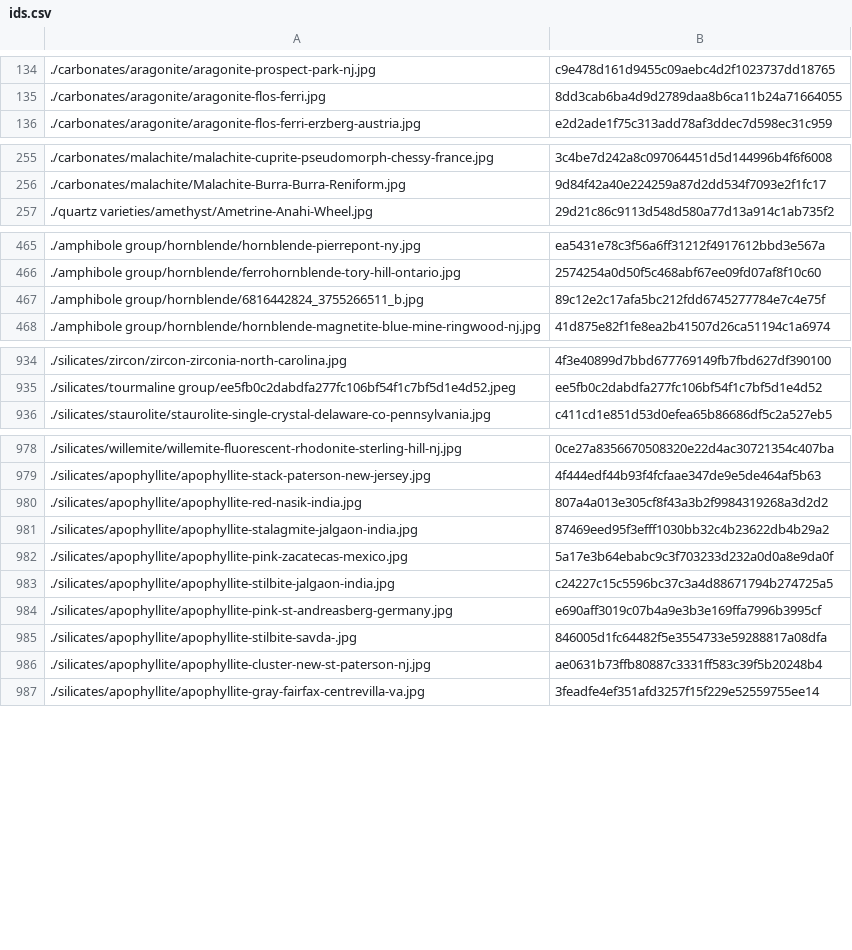
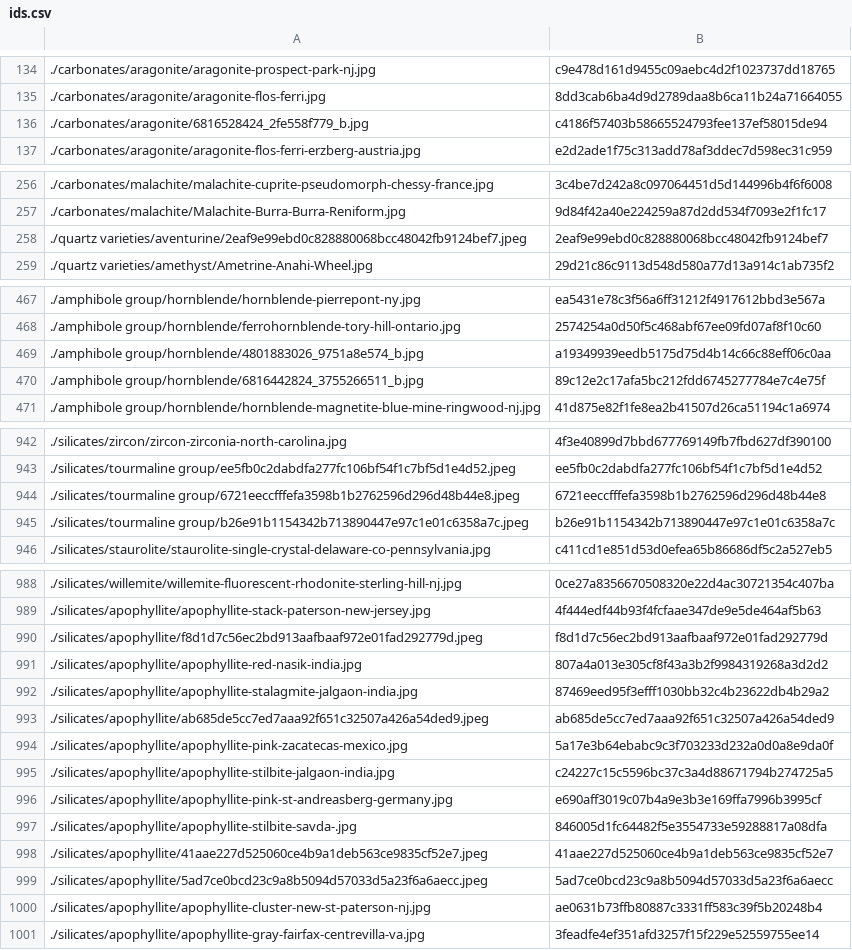
Before and after one commit to person-v132/Minerobo-Images, a CSV file: ids.csv, drawn as a sheet; only a part is shown, gaps mark what is left out; the diff covers the shown part only.

```diff
--- a/ids.csv
+++ b/ids.csv
@@ -135,2 +135,3 @@
 ./carbonates/aragonite/aragonite-flos-ferri.jpg,8dd3cab6ba4d9d2789daa8b6ca11b24a71664055
+./carbonates/aragonite/6816528424_2fe558f779_b.jpg,c4186f57403b58665524793fee137ef58015de94
 ./carbonates/aragonite/aragonite-flos-ferri-erzberg-austria.jpg,e2d2ade1f75c313add78af3ddec7d598ec31c959
@@ -256,2 +257,3 @@
 ./carbonates/malachite/Malachite-Burra-Burra-Reniform.jpg,9d84f42a40e224259a87d2dd534f7093e2f1fc17
+./quartz varieties/aventurine/2eaf9e99ebd0c828880068bcc48042fb9124bef7.jpeg,2eaf9e99ebd0c828880068bcc48042fb9124bef7
 ./quartz varieties/amethyst/Ametrine-Anahi-Wheel.jpg,29d21c86c9113d548d580a77d13a914c1ab735f2
@@ -466,2 +468,3 @@
 ./amphibole group/hornblende/ferrohornblende-tory-hill-ontario.jpg,2574254a0d50f5c468abf67ee09fd07af8f10c60
+./amphibole group/hornblende/4801883026_9751a8e574_b.jpg,a19349939eedb5175d75d4b14c66c88eff06c0aa
 ./amphibole group/hornblende/6816442824_3755266511_b.jpg,89c12e2c17afa5bc212fdd6745277784e7c4e75f
@@ -935,2 +943,4 @@
 ./silicates/tourmaline group/ee5fb0c2dabdfa277fc106bf54f1c7bf5d1e4d52.jpeg,ee5fb0c2dabdfa277fc106bf54f1c7bf5d1e4d52
+./silicates/tourmaline group/6721eeccfffefa3598b1b2762596d296d48b44e8.jpeg,6721eeccfffefa3598b1b2762596d296d48b44e8
+./silicates/tourmaline group/b26e91b1154342b713890447e97c1e01c6358a7c.jpeg,b26e91b1154342b713890447e97c1e01c6358a7c
 ./silicates/staurolite/staurolite-single-crystal-delaware-co-pennsylvania.jpg,c411cd1e851d53d0efea65b86686df5c2a527eb5
@@ -979,4 +989,6 @@
 ./silicates/apophyllite/apophyllite-stack-paterson-new-jersey.jpg,4f444edf44b93f4fcfaae347de9e5de464af5b63
+./silicates/apophyllite/f8d1d7c56ec2bd913aafbaaf972e01fad292779d.jpeg,f8d1d7c56ec2bd913aafbaaf972e01fad292779d
 ./silicates/apophyllite/apophyllite-red-nasik-india.jpg,807a4a013e305cf8f43a3b2f9984319268a3d2d2
 ./silicates/apophyllite/apophyllite-stalagmite-jalgaon-india.jpg,87469eed95f3efff1030bb32c4b23622db4b29a2
+./silicates/apophyllite/ab685de5cc7ed7aaa92f651c32507a426a54ded9.jpeg,ab685de5cc7ed7aaa92f651c32507a426a54ded9
 ./silicates/apophyllite/apophyllite-pink-zacatecas-mexico.jpg,5a17e3b64ebabc9c3f703233d232a0d0a8e9da0f
@@ -985,2 +997,4 @@
 ./silicates/apophyllite/apophyllite-stilbite-savda-.jpg,846005d1fc64482f5e3554733e59288817a08dfa
+./silicates/apophyllite/41aae227d525060ce4b9a1deb563ce9835cf52e7.jpeg,41aae227d525060ce4b9a1deb563ce9835cf52e7
+./silicates/apophyllite/5ad7ce0bcd23c9a8b5094d57033d5a23f6a6aecc.jpeg,5ad7ce0bcd23c9a8b5094d57033d5a23f6a6aecc
 ./silicates/apophyllite/apophyllite-cluster-new-st-paterson-nj.jpg,ae0631b73ffb80887c3331ff583c39f5b20248b4
```
Also changed, not shown: 7 added rows elsewhere in this file.
